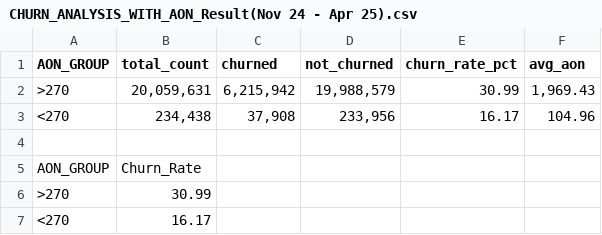
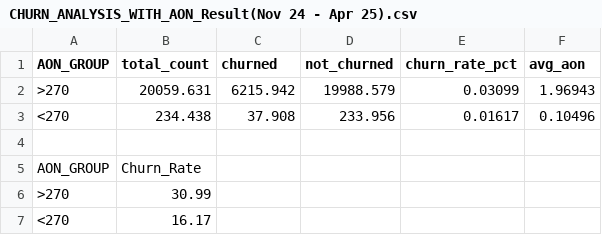
Before and after one commit to TinNyeinThiriLwin/data-analytics-portfolio, a CSV file: projects/Churn_Analysis_by_AON_Report_TNTL/CHURN_ANALYSIS_WITH_AON_Result(Nov 24 - Apr 25).csv, drawn as a sheet.

Commit message:
update

```diff
--- a/projects/Churn_Analysis_by_AON_Report_TNTL/CHURN_ANALYSIS_WITH_AON_Result(Nov 24 - Apr 25).csv
+++ b/projects/Churn_Analysis_by_AON_Report_TNTL/CHURN_ANALYSIS_WITH_AON_Result(Nov 24 - Apr 25).csv
@@ -1,4 +1,4 @@
 AON_GROUP,total_count,churned,not_churned,churn_rate_pct,avg_aon
->270,"20,059,631","6,215,942","19,988,579",30.99,"1,969.43"
-<270,"234,438","37,908","233,956",16.17,104.96
+>270,20059.631,6215.942,19988.579,0.03099,1.96943
+<270,234.438,37.908,233.956,0.01617,0.10496
 ,,,,,
```
